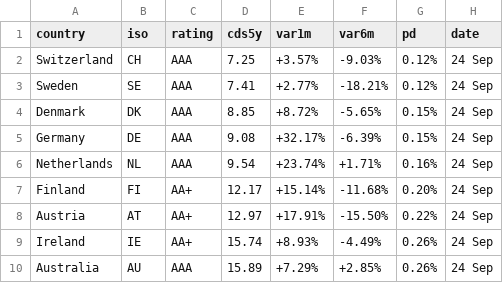
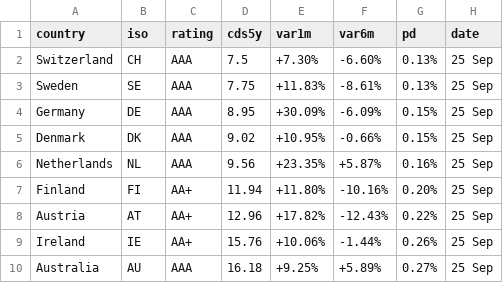
Before and after one commit to rafargb-tech/cds-panel, a CSV file: sovereign_cds.csv, drawn as a sheet; only a part is shown; the diff covers the shown part only.

```diff
--- a/sovereign_cds.csv
+++ b/sovereign_cds.csv
@@ -1,10 +1,10 @@
 country,iso,rating,cds5y,var1m,var6m,pd,date
-Switzerland,CH,AAA,7.25,+3.57%,-9.03%,0.12%,24 Sep
-Sweden,SE,AAA,7.41,+2.77%,-18.21%,0.12%,24 Sep
-Denmark,DK,AAA,8.85,+8.72%,-5.65%,0.15%,24 Sep
-Germany,DE,AAA,9.08,+32.17%,-6.39%,0.15%,24 Sep
-Netherlands,NL,AAA,9.54,+23.74%,+1.71%,0.16%,24 Sep
-Finland,FI,AA+,12.17,+15.14%,-11.68%,0.20%,24 Sep
-Austria,AT,AA+,12.97,+17.91%,-15.50%,0.22%,24 Sep
-Ireland,IE,AA+,15.74,+8.93%,-4.49%,0.26%,24 Sep
-Australia,AU,AAA,15.89,+7.29%,+2.85%,0.26%,24 Sep
+Switzerland,CH,AAA,7.5,+7.30%,-6.60%,0.13%,25 Sep
+Sweden,SE,AAA,7.75,+11.83%,-8.61%,0.13%,25 Sep
+Germany,DE,AAA,8.95,+30.09%,-6.09%,0.15%,25 Sep
+Denmark,DK,AAA,9.02,+10.95%,-0.66%,0.15%,25 Sep
+Netherlands,NL,AAA,9.56,+23.35%,+5.87%,0.16%,25 Sep
+Finland,FI,AA+,11.94,+11.80%,-10.16%,0.20%,25 Sep
+Austria,AT,AA+,12.96,+17.82%,-12.43%,0.22%,25 Sep
+Ireland,IE,AA+,15.76,+10.06%,-1.44%,0.26%,25 Sep
+Australia,AU,AAA,16.18,+9.25%,+5.89%,0.27%,25 Sep
```
Also changed, not shown: 2 added rows, 2 removed rows and 65 edited cells elsewhere in this file, 2 other files.
